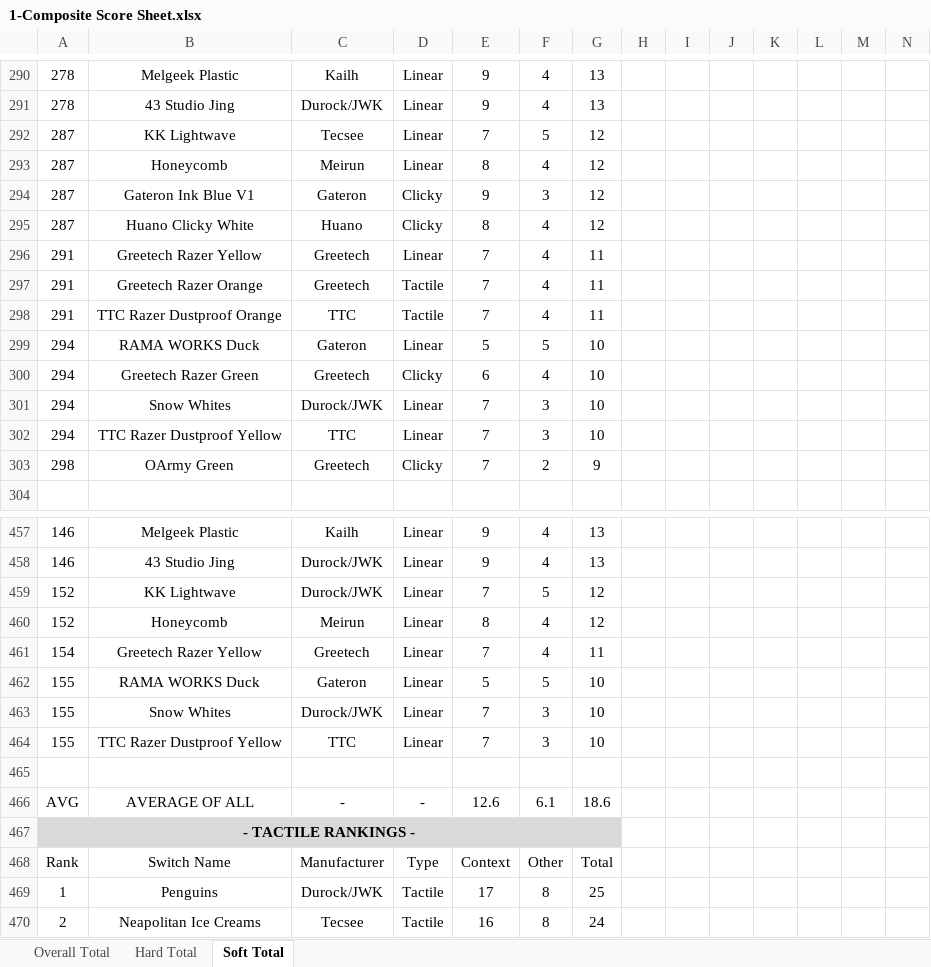
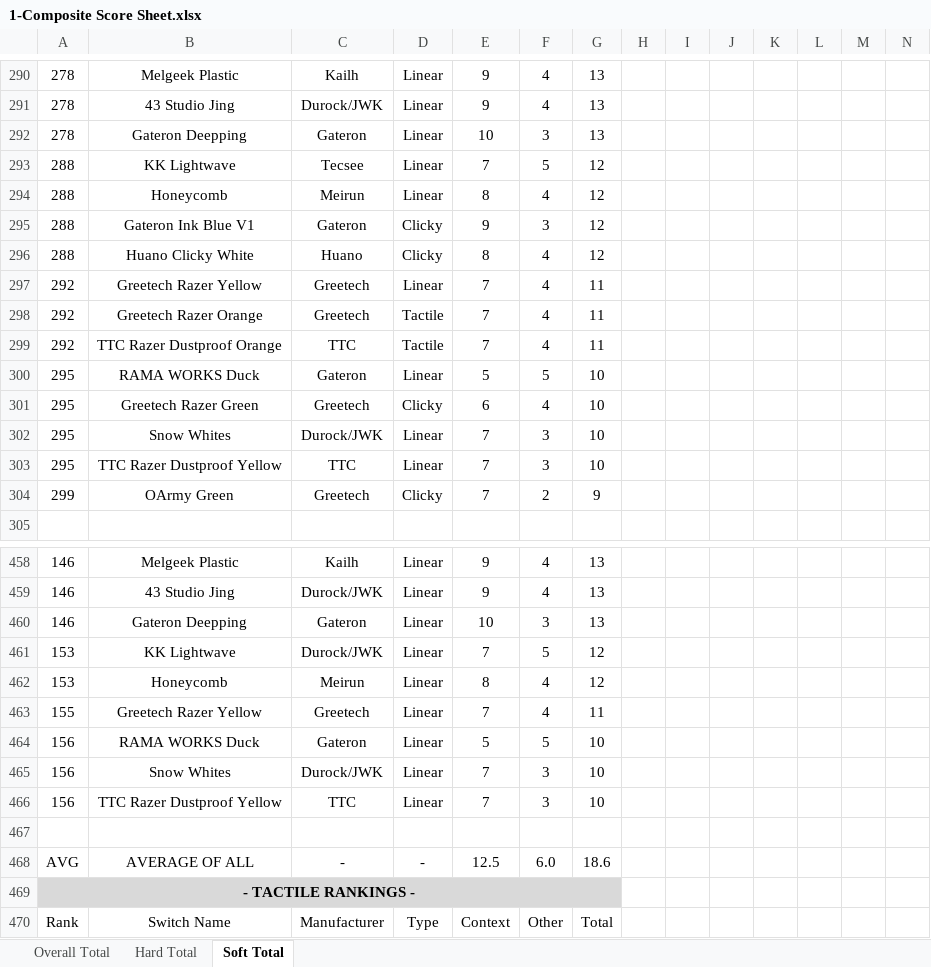
Before and after one commit to ThereminGoat/switch-scores, an Excel workbook: 1-Composite Score Sheet.xlsx, sheet Soft Total, drawn as a sheet; only a part is shown, gaps mark what is left out; the shorter side is filled out with more unchanged rows; values as stored, in another font and other column widths than the file's, no borders; charts and pictures not drawn; addresses are those after the commit; the diff covers the shown part only; the diff names each change by its address in the sheet, - before the commit and + after, or states it on an @@ line.

```diff
--- a/1-Composite Score Sheet.xlsx (sheet Soft Total)
+++ b/1-Composite Score Sheet.xlsx (sheet Soft Total)
+row 292: 278 | Gateron Deepping | Gateron | Linear | 10 | 3 | 13
-A293:A296: 287
+A293:A296: 288
-A297:A299: 291
+A297:A299: 292
-A300:A303: 294
+A300:A303: 295
-A304: 298
+A304: 299
+row 460: 146 | Gateron Deepping | Gateron | Linear | 10 | 3 | 13
-A461:A462: 152
+A461:A462: 153
-A463: 154
+A463: 155
-A464:A466: 155
+A464:A466: 156
-E468: 12.6
+E468: 12.5
-F468: 6.1
+F468: 6.0
```
Also changed, not shown: 5 edited cells elsewhere in this sheet, sheet Overall Total, sheet Hard Total, formulas that keep their value, 4 other files.
